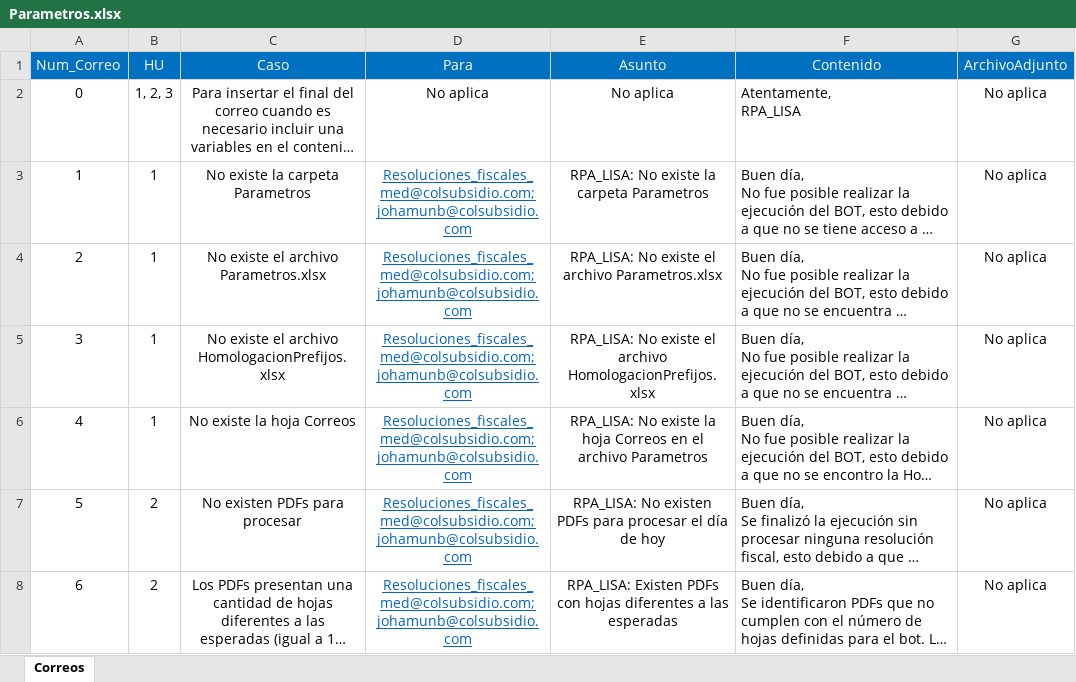
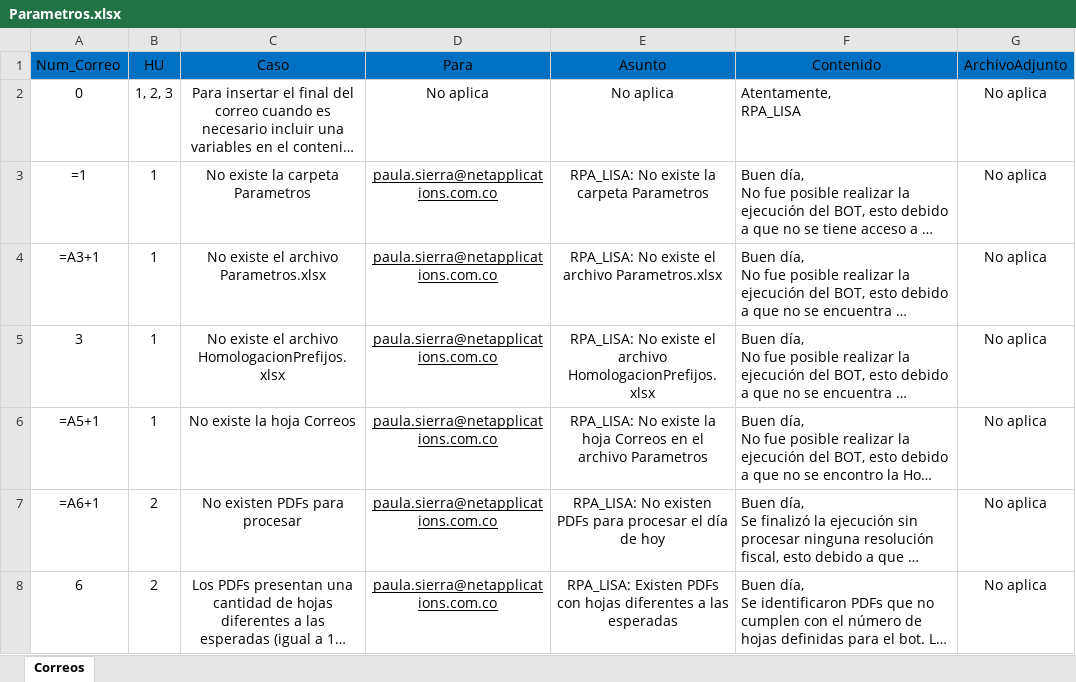
Before and after one commit to paulasierrac/ResolucionesFiscales, an Excel workbook: RESOLUCIONES RPA/Parametros/Parametros.xlsx, sheet Correos, drawn as a sheet; only a part is shown; long unchanged cells end in …; values as stored, in another font and other column widths than the file's, no borders; formulas without a stored value are shown as written; the diff covers the shown part only; the diff names each change by its address in the sheet, - before the commit and + after, or states it on an @@ line.

Commit message:
cambio de correos pruebas

```diff
--- a/RESOLUCIONES RPA/Parametros/Parametros.xlsx (sheet Correos)
+++ b/RESOLUCIONES RPA/Parametros/Parametros.xlsx (sheet Correos)
-A1:G1 text colour: #FFFFFF
+A1:G1 text colour: black
-A3 (Num_Correo): 1
+A3 (Num_Correo): =1
-D3:D8 (Para): Resoluciones_fiscales_med@colsubsidio.com; johamunb@colsubsidio.com
+D3:D8 (Para): paula.sierra@netapplications.com.co
-D3:D8 text colour: #0563C1
+D3:D8 text colour: black
-A4 (Num_Correo): 2
+A4 (Num_Correo): =A3+1
-A6 (Num_Correo): 4
+A6 (Num_Correo): =A5+1
-A7 (Num_Correo): 5
+A7 (Num_Correo): =A6+1
```
Also changed, not shown: 6 edited cells and cell formats elsewhere in this sheet.
